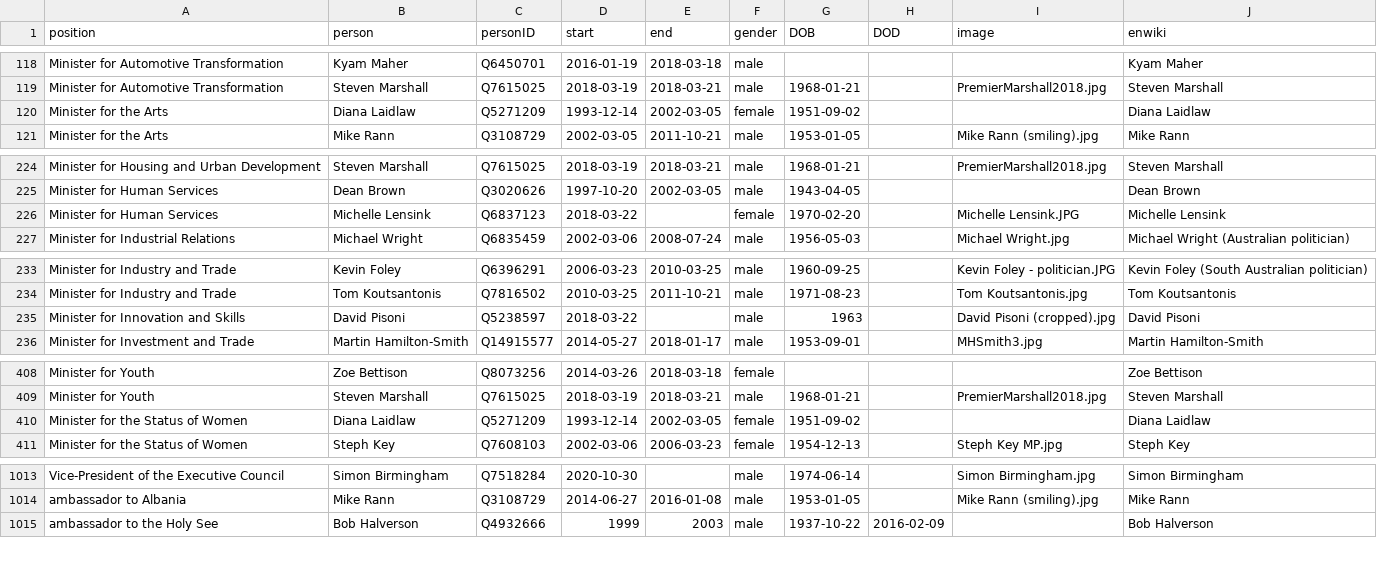
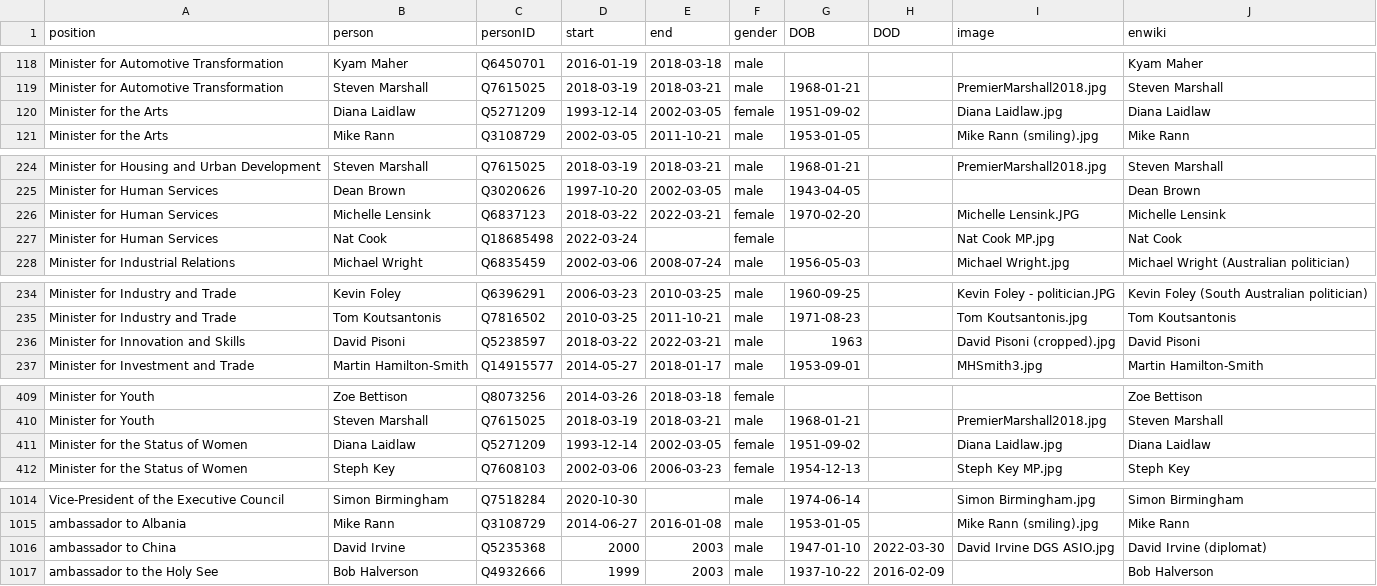
Before and after one commit to every-politician-scrapers/australia-cabinet, a CSV file: html/holders21.csv, drawn as a sheet; only a part is shown, gaps mark what is left out; the diff covers the shown part only.

```diff
--- a/html/holders21.csv
+++ b/html/holders21.csv
@@ -119,3 +119,3 @@ Minister for Automotive Transformation,Kyam Maher,Q6450701,2016-01-19,2018-03-18
 Minister for Automotive Transformation,Steven Marshall,Q7615025,2018-03-19,2018-03-21,male,1968-01-21,,PremierMarshall2018.jpg,Steven Marshall
-Minister for the Arts,Diana Laidlaw,Q5271209,1993-12-14,2002-03-05,female,1951-09-02,,,Diana Laidlaw
+Minister for the Arts,Diana Laidlaw,Q5271209,1993-12-14,2002-03-05,female,1951-09-02,,Diana Laidlaw.jpg,Diana Laidlaw
 Minister for the Arts,Mike Rann,Q3108729,2002-03-05,2011-10-21,male,1953-01-05,,Mike Rann (smiling).jpg,Mike Rann
@@ -225,3 +225,4 @@ Minister for Housing and Urban Development,Steven Marshall,Q7615025,2018-03-19,2
 Minister for Human Services,Dean Brown,Q3020626,1997-10-20,2002-03-05,male,1943-04-05,,,Dean Brown
-Minister for Human Services,Michelle Lensink,Q6837123,2018-03-22,,female,1970-02-20,,Michelle Lensink.JPG,Michelle Lensink
+Minister for Human Services,Michelle Lensink,Q6837123,2018-03-22,2022-03-21,female,1970-02-20,,Michelle Lensink.JPG,Michelle Lensink
+Minister for Human Services,Nat Cook,Q18685498,2022-03-24,,female,,,Nat Cook MP.jpg,Nat Cook
 Minister for Industrial Relations,Michael Wright,Q6835459,2002-03-06,2008-07-24,male,1956-05-03,,Michael Wright.jpg,Michael Wright (Australian politician)
@@ -234,3 +235,3 @@ Minister for Industry and Trade,Kevin Foley,Q6396291,2006-03-23,2010-03-25,male,
 Minister for Industry and Trade,Tom Koutsantonis,Q7816502,2010-03-25,2011-10-21,male,1971-08-23,,Tom Koutsantonis.jpg,Tom Koutsantonis
-Minister for Innovation and Skills,David Pisoni,Q5238597,2018-03-22,,male,1963,,David Pisoni (cropped).jpg,David Pisoni
+Minister for Innovation and Skills,David Pisoni,Q5238597,2018-03-22,2022-03-21,male,1963,,David Pisoni (cropped).jpg,David Pisoni
 Minister for Investment and Trade,Martin Hamilton-Smith,Q14915577,2014-05-27,2018-01-17,male,1953-09-01,,MHSmith3.jpg,Martin Hamilton-Smith
@@ -409,3 +410,3 @@ Minister for Youth,Zoe Bettison,Q8073256,2014-03-26,2018-03-18,female,,,,Zoe Bet
 Minister for Youth,Steven Marshall,Q7615025,2018-03-19,2018-03-21,male,1968-01-21,,PremierMarshall2018.jpg,Steven Marshall
-Minister for the Status of Women,Diana Laidlaw,Q5271209,1993-12-14,2002-03-05,female,1951-09-02,,,Diana Laidlaw
+Minister for the Status of Women,Diana Laidlaw,Q5271209,1993-12-14,2002-03-05,female,1951-09-02,,Diana Laidlaw.jpg,Diana Laidlaw
 Minister for the Status of Women,Steph Key,Q7608103,2002-03-06,2006-03-23,female,1954-12-13,,Steph Key MP.jpg,Steph Key
@@ -1014,2 +1015,3 @@ Vice-President of the Executive Council,Simon Birmingham,Q7518284,2020-10-30,,ma
 ambassador to Albania,Mike Rann,Q3108729,2014-06-27,2016-01-08,male,1953-01-05,,Mike Rann (smiling).jpg,Mike Rann
+ambassador to China,David Irvine,Q5235368,2000,2003,male,1947-01-10,2022-03-30,David Irvine DGS ASIO.jpg,David Irvine (diplomat)
 ambassador to the Holy See,Bob Halverson,Q4932666,1999,2003,male,1937-10-22,2016-02-09,,Bob Halverson
```
Also changed, not shown: 2 edited cells elsewhere in this file, html/current.csv, html/legislators.csv.
